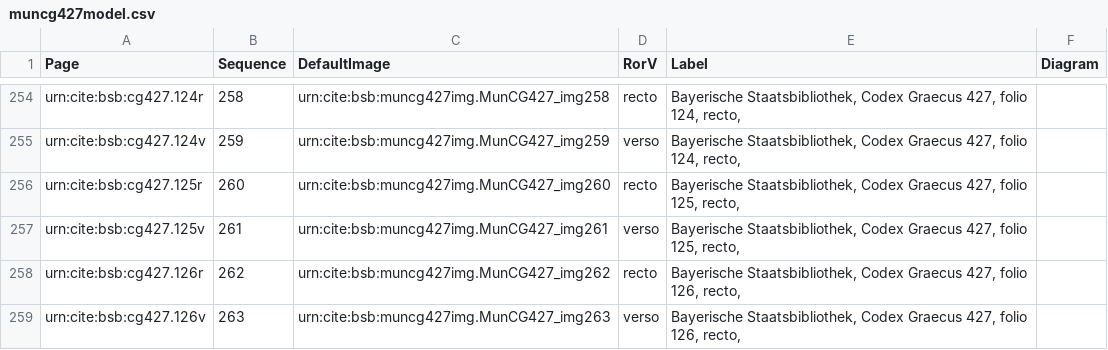
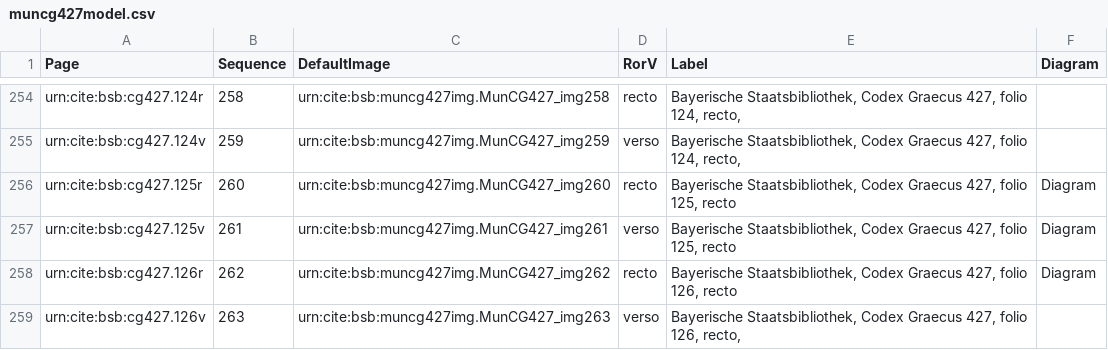
Before and after one commit to HCMID/schemata, a CSV file: collections/muncg427model.csv, drawn as a sheet; only a part is shown, gaps mark what is left out; the diff covers the shown part only.

```diff
--- a/collections/muncg427model.csv
+++ b/collections/muncg427model.csv
@@ -255,5 +255,5 @@ urn:cite:bsb:cg427.124r,258,urn:cite:bsb:muncg427img.MunCG427_img258,recto,"Baye
 urn:cite:bsb:cg427.124v,259,urn:cite:bsb:muncg427img.MunCG427_img259,verso,"Bayerische Staatsbibliothek, Codex Graecus 427, folio 124, recto,",
-urn:cite:bsb:cg427.125r,260,urn:cite:bsb:muncg427img.MunCG427_img260,recto,"Bayerische Staatsbibliothek, Codex Graecus 427, folio 125, recto,",
-urn:cite:bsb:cg427.125v,261,urn:cite:bsb:muncg427img.MunCG427_img261,verso,"Bayerische Staatsbibliothek, Codex Graecus 427, folio 125, recto,",
-urn:cite:bsb:cg427.126r,262,urn:cite:bsb:muncg427img.MunCG427_img262,recto,"Bayerische Staatsbibliothek, Codex Graecus 427, folio 126, recto,",
+urn:cite:bsb:cg427.125r,260,urn:cite:bsb:muncg427img.MunCG427_img260,recto,"Bayerische Staatsbibliothek, Codex Graecus 427, folio 125, recto",Diagram
+urn:cite:bsb:cg427.125v,261,urn:cite:bsb:muncg427img.MunCG427_img261,verso,"Bayerische Staatsbibliothek, Codex Graecus 427, folio 125, recto",Diagram
+urn:cite:bsb:cg427.126r,262,urn:cite:bsb:muncg427img.MunCG427_img262,recto,"Bayerische Staatsbibliothek, Codex Graecus 427, folio 126, recto",Diagram
 urn:cite:bsb:cg427.126v,263,urn:cite:bsb:muncg427img.MunCG427_img263,verso,"Bayerische Staatsbibliothek, Codex Graecus 427, folio 126, recto,",
```
Also changed, not shown: 1 added row and 31 edited cells elsewhere in this file.
